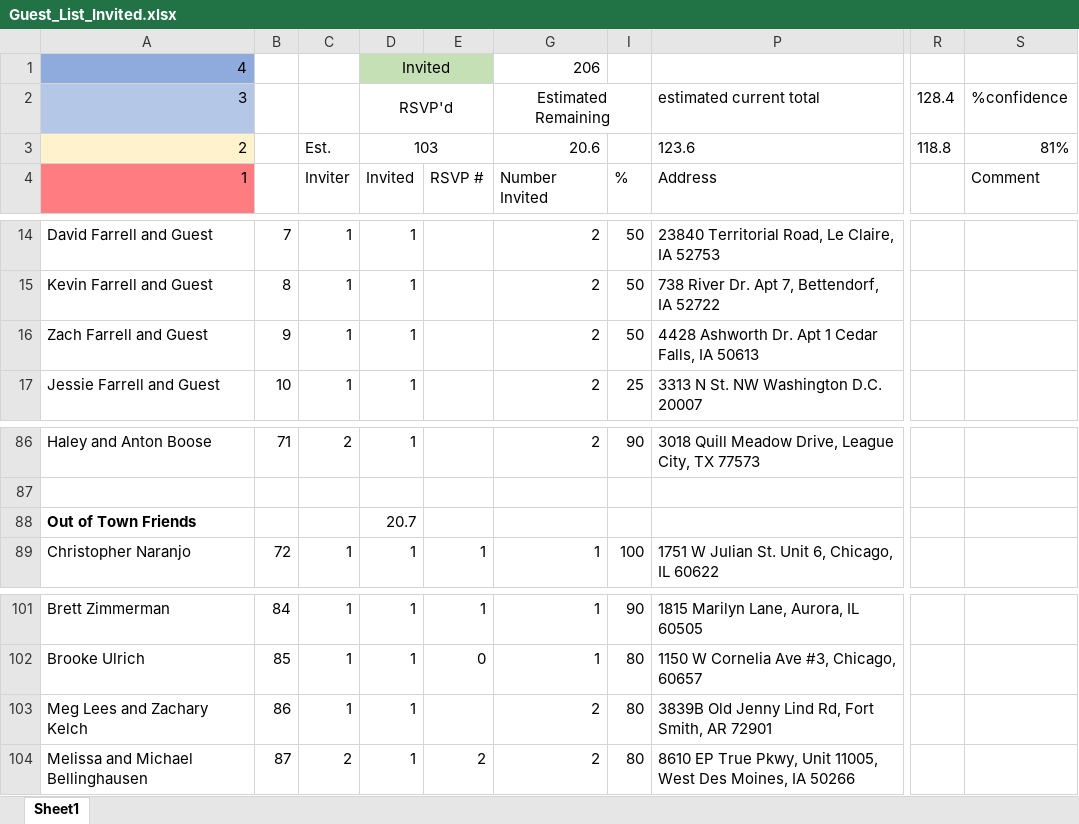
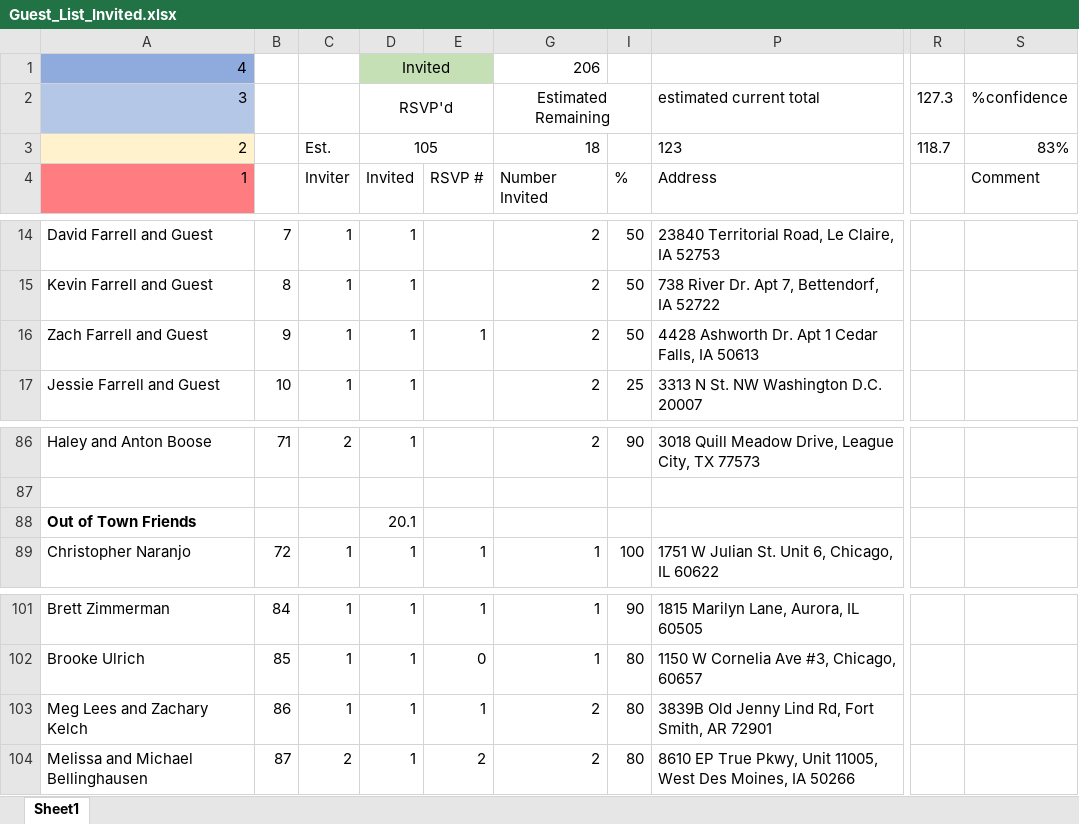
Before and after one commit to farrell49/Farrell_Garrett_Wedding, an Excel workbook: Guest_List_Invited.xlsx, sheet Sheet1, drawn as a sheet; only a part is shown, gaps mark what is left out; values as stored, in another font and other column widths than the file's, no borders; conditional formats not drawn; the diff names each change by its address in the sheet, - before the commit and + after, or states it on an @@ line.

Commit message:
updated rsvp

```diff
--- a/Guest_List_Invited.xlsx (sheet Sheet1)
+++ b/Guest_List_Invited.xlsx (sheet Sheet1)
-R2: 128.4
+R2: 127.3
-D3 (RSVP'd): 103
+D3 (RSVP'd): 105
-G3 (Estimated Remaining): 20.6
+G3 (Estimated Remaining): 18
-P3 (estimated current total): 123.6
+P3 (estimated current total): 123
-R3 (127.3): 118.8
+R3 (127.3): 118.7
-S3 (%confidence): 81%
+S3 (%confidence): 83%
-E16: (empty)
+E16: 1
-D88 (RSVP'd): 20.7
+D88 (RSVP'd): 20.1
-E103: (empty)
+E103: 1
```
Also changed, not shown: hidden cells.
